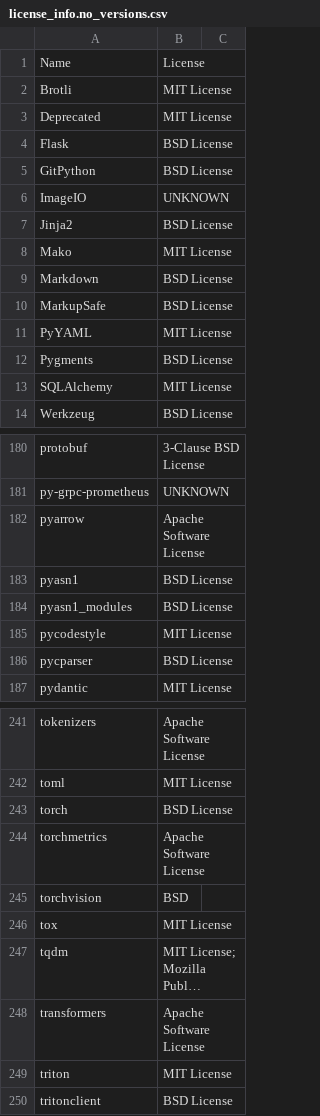
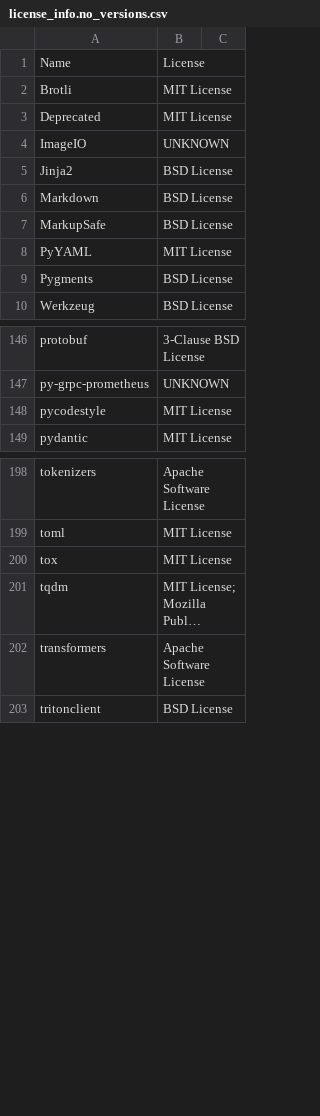
Before and after one commit to Snomaan6846/MLServer, a CSV file: licenses/license_info.no_versions.csv, drawn as a sheet; only a part is shown, gaps mark what is left out; long unchanged cells end in …; the diff covers the shown part only; the diff names each change by its address in the sheet, - before the commit and + after, or states it on an @@ line.

```diff
--- a/licenses/license_info.no_versions.csv
+++ b/licenses/license_info.no_versions.csv
-row 4: Flask | BSD License
-row 5: GitPython | BSD License
-row 8: Mako | MIT License
-row 13: SQLAlchemy | MIT License
-row 182: pyarrow | Apache Software License
-row 183: pyasn1 | BSD License
-row 184: pyasn1_modules | BSD License
-row 186: pycparser | BSD License
-row 243: torch | BSD License
-row 244: torchmetrics | Apache Software License
-row 245: torchvision | BSD
-row 249: triton | MIT License
```
Also changed, not shown: 35 removed rows elsewhere in this file, licenses/license_info.csv, 44 other files.
